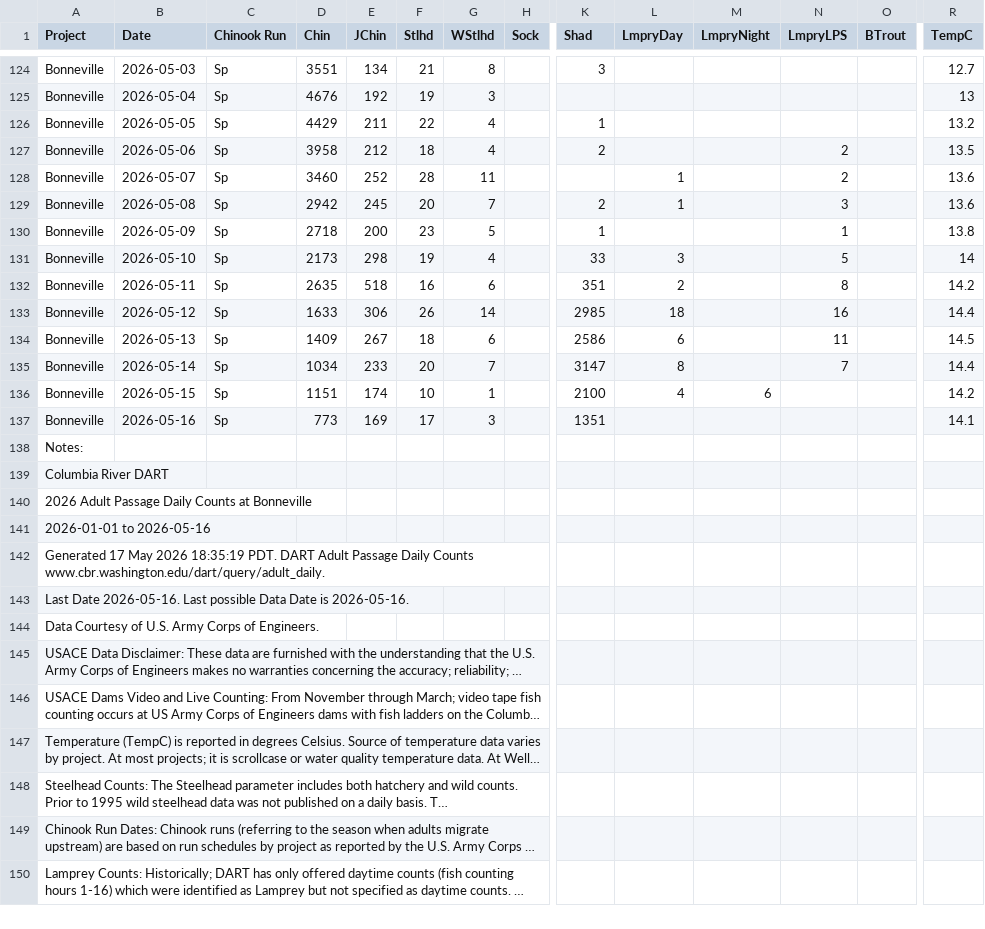
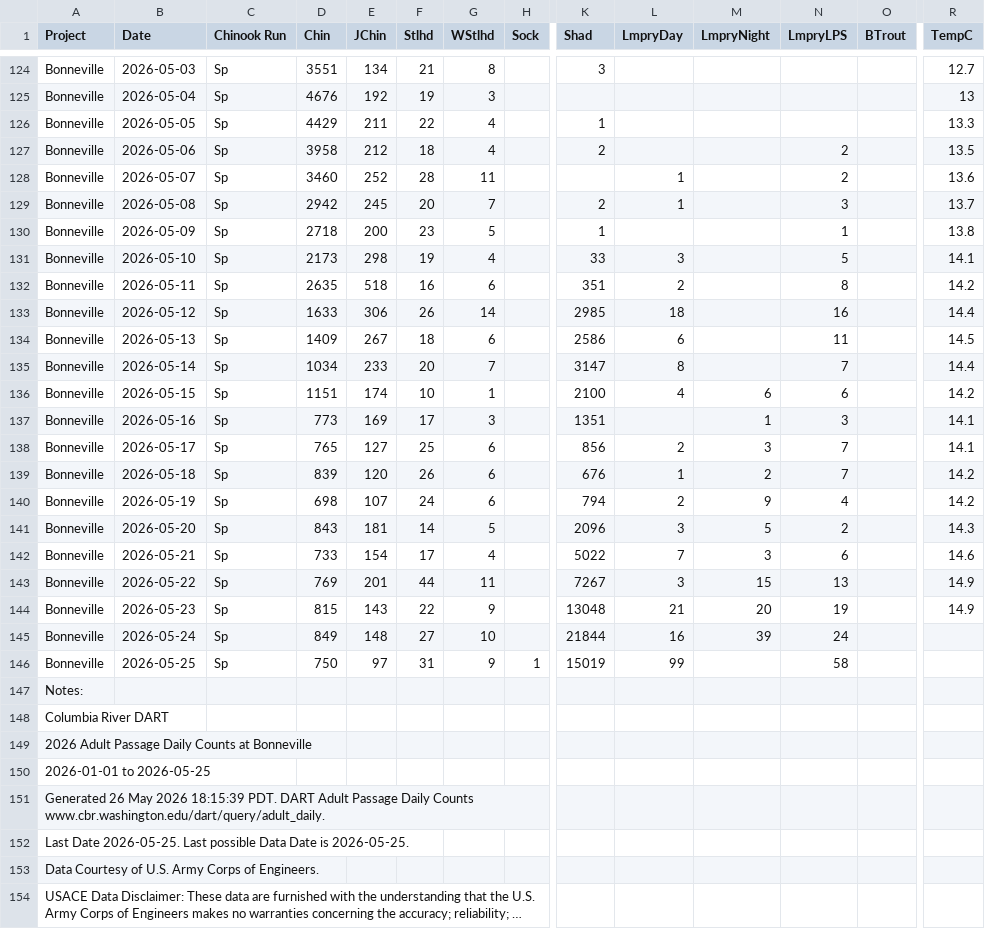
Before and after one commit to liu-zoe/orcasalmon, a CSV file: data/bonchinook/bon2026.csv, drawn as a sheet; only a part is shown, gaps mark what is left out; the shorter side is filled out with more unchanged rows; long unchanged cells end in …; addresses are those after the commit; rows hold the shown columns only; the diff names each change by its address in the sheet, - before the commit and + after, or states it on an @@ line.

Commit message:
Data update

```diff
--- a/data/bonchinook/bon2026.csv
+++ b/data/bonchinook/bon2026.csv
-R126 (TempC): 13.2
+R126 (TempC): 13.3
-R129 (TempC): 13.6
+R129 (TempC): 13.7
-R131 (TempC): 14
+R131 (TempC): 14.1
-N136 (LmpryLPS): (empty)
+N136 (LmpryLPS): 6
-M137 (LmpryNight): (empty)
+M137 (LmpryNight): 1
-N137 (LmpryLPS): (empty)
+N137 (LmpryLPS): 3
+row 138: Bonneville | 2026-05-17 | Sp | 765 | 127 | 25 | 6 |  | 856 | 2 | 3 | 7 |  | 14.1
+row 139: Bonneville | 2026-05-18 | Sp | 839 | 120 | 26 | 6 |  | 676 | 1 | 2 | 7 |  | 14.2
+row 140: Bonneville | 2026-05-19 | Sp | 698 | 107 | 24 | 6 |  | 794 | 2 | 9 | 4 |  | 14.2
+row 141: Bonneville | 2026-05-20 | Sp | 843 | 181 | 14 | 5 |  | 2096 | 3 | 5 | 2 |  | 14.3
+row 142: Bonneville | 2026-05-21 | Sp | 733 | 154 | 17 | 4 |  | 5022 | 7 | 3 | 6 |  | 14.6
+row 143: Bonneville | 2026-05-22 | Sp | 769 | 201 | 44 | 11 |  | 7267 | 3 | 15 | 13 |  | 14.9
+row 144: Bonneville | 2026-05-23 | Sp | 815 | 143 | 22 | 9 |  | 13048 | 21 | 20 | 19 |  | 14.9
+row 145: Bonneville | 2026-05-24 | Sp | 849 | 148 | 27 | 10 |  | 21844 | 16 | 39 | 24
+row 146: Bonneville | 2026-05-25 | Sp | 750 | 97 | 31 | 9 | 1 | 15019 | 99 |  | 58
-A150 (Project): 2026-01-01 to 2026-05-16
+A150 (Project): 2026-01-01 to 2026-05-25
-A151 (Project): Generated 17 May 2026 18:35:19 PDT. DART…
+A151 (Project): Generated 26 May 2026 18:15:39 PDT. DART…
-A152 (Project): Last Date 2026-05-16. Last possible Data Date is 2026-05-16.
+A152 (Project): Last Date 2026-05-25. Last possible Data Date is 2026-05-25.
```
Also changed, not shown: data/foschinook/fos2026.csv, 2 other files.
